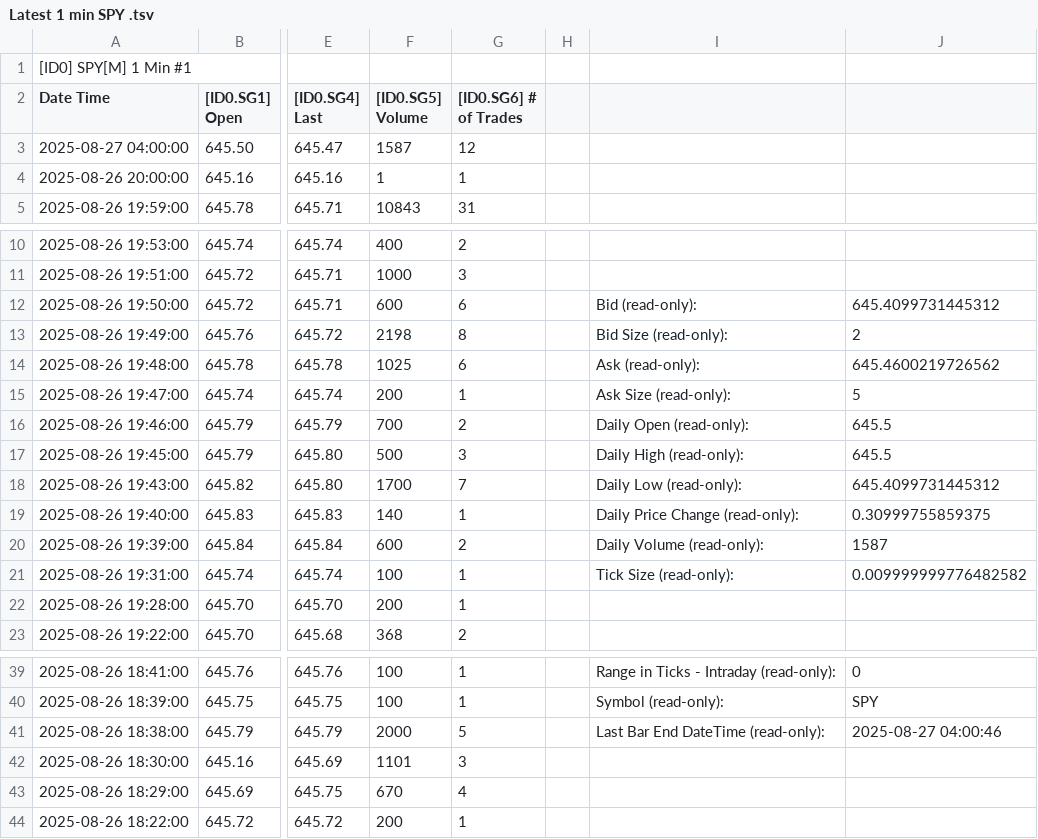
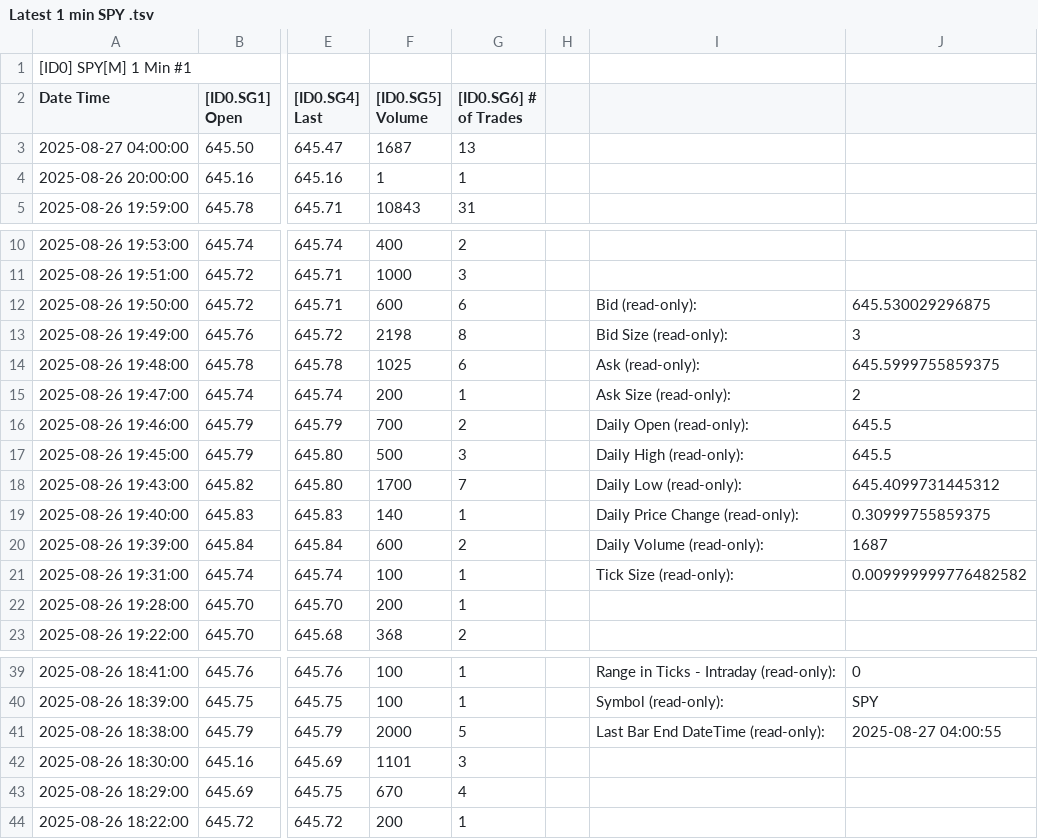
Before and after one commit to timbarber4/ETF-Feed, a TSV file: Latest 1 min SPY .tsv, drawn as a sheet; only a part is shown, gaps mark what is left out; the diff names each change by its address in the sheet, - before the commit and + after, or states it on an @@ line.

Commit message:
Auto-update data file - Wed 08/27/2025  2:01:40.42

```diff
--- a/Latest 1 min SPY .tsv
+++ b/Latest 1 min SPY .tsv
-F3 ([ID0.SG5] Volume): 1587
+F3 ([ID0.SG5] Volume): 1687
-G3 ([ID0.SG6] # of Trades): 12
+G3 ([ID0.SG6] # of Trades): 13
-J12: 645.4099731445312
+J12: 645.530029296875
-J13: 2
+J13: 3
-J14: 645.4600219726562
+J14: 645.5999755859375
-J15: 5
+J15: 2
-J20: 1587
+J20: 1687
-J41: 2025-08-27 04:00:46
+J41: 2025-08-27 04:00:55
```
Also changed, not shown: 5min VWAP&POC.tsv, 5min with MA's.tsv.
